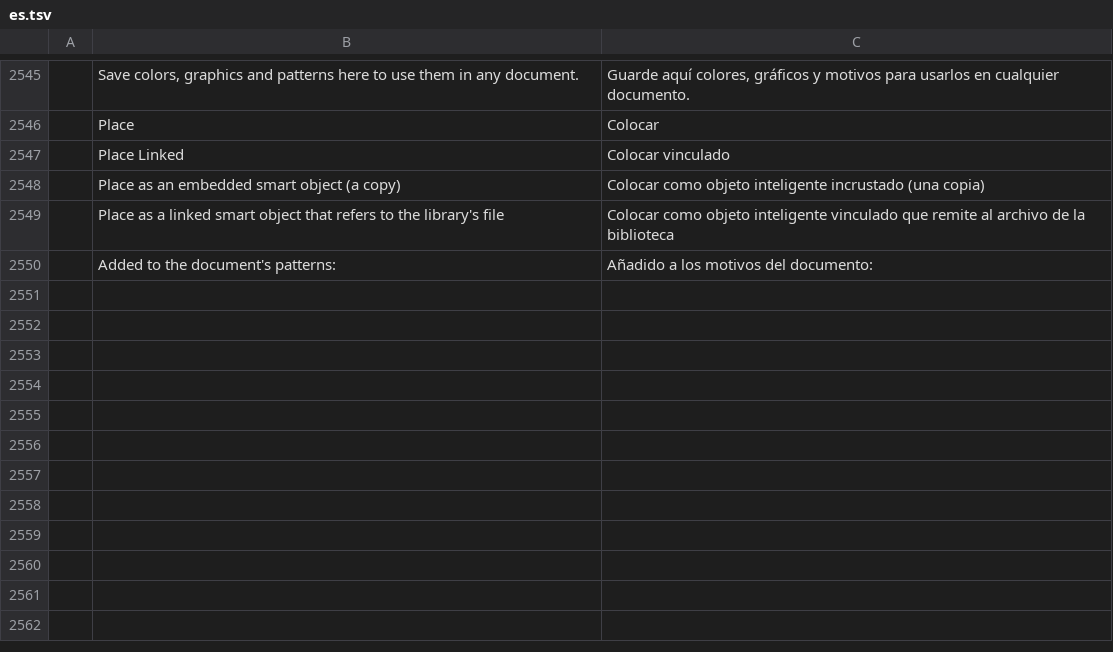
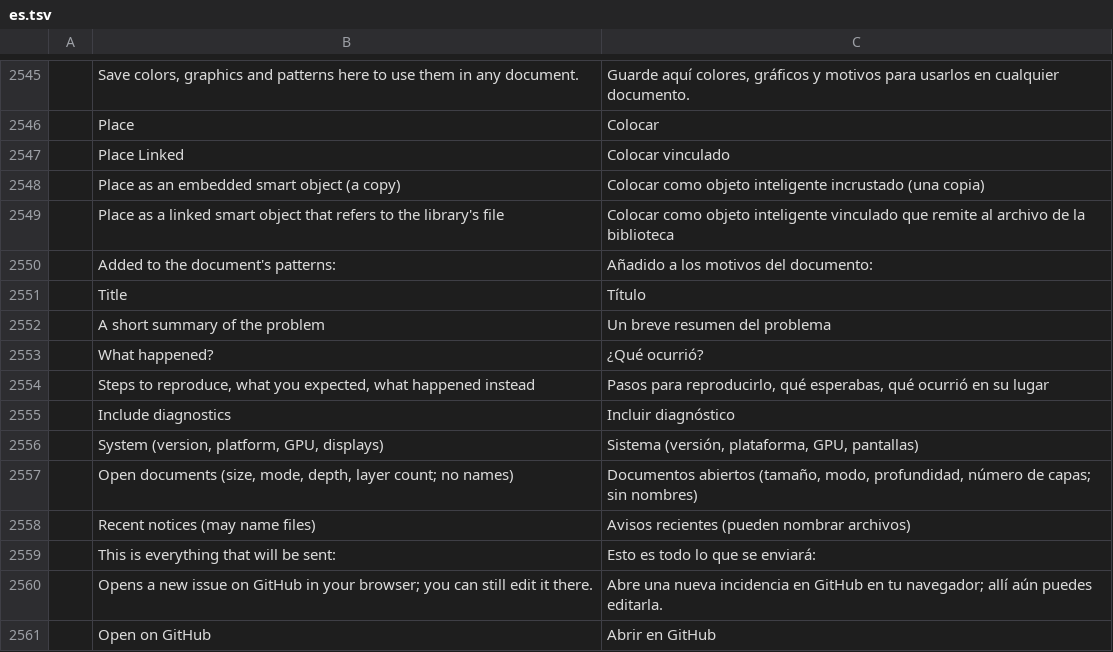
Before and after one commit to treeforjs/photocraft, a TSV file: crates/ui-egui/src/i18n/es.tsv, drawn as a sheet; only a part is shown, gaps mark what is left out; the diff names each change by its address in the sheet, - before the commit and + after, or states it on an @@ line.

```diff
--- a/crates/ui-egui/src/i18n/es.tsv
+++ b/crates/ui-egui/src/i18n/es.tsv
+row 2551:  | Title | Título
+row 2552:  | A short summary of the problem | Un breve resumen del problema
+row 2553:  | What happened? | ¿Qué ocurrió?
+row 2554:  | Steps to reproduce, what you expected, what happened instead | Pasos para reproducirlo, qué esperabas, qué ocurrió en su lugar
+row 2555:  | Include diagnostics | Incluir diagnóstico
+row 2556:  | System (version, platform, GPU, displays) | Sistema (versión, plataforma, GPU, pantallas)
+row 2557:  | Open documents (size, mode, depth, layer count; no names) | Documentos abiertos (tamaño, modo, profundidad, número de capas; sin nombres)
+row 2558:  | Recent notices (may name files) | Avisos recientes (pueden nombrar archivos)
+row 2559:  | This is everything that will be sent: | Esto es todo lo que se enviará:
+row 2560:  | Opens a new issue on GitHub in your browser; you can still edit it there. | Abre una nueva incidencia en GitHub en tu navegador; allí aún puedes editarla.
+row 2561:  | Open on GitHub | Abrir en GitHub
```
Also changed, not shown: crates/ui-egui/src/i18n/cs.tsv, crates/ui-egui/src/i18n/fr.tsv, 21 other files.
